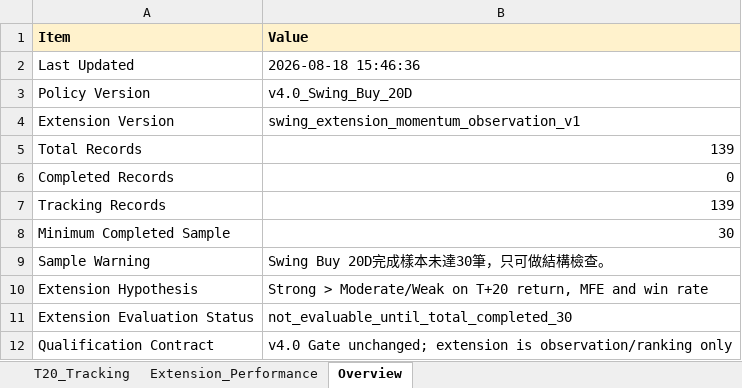
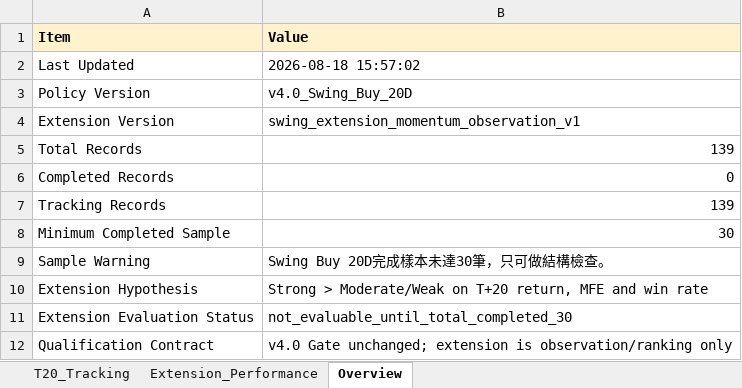
Before and after one commit to Gary172Lee/iSecretary-LIFF, an Excel workbook: data/swing_performance_analysis.xlsx, sheet Overview, drawn as a sheet; values as stored, in another font and other column widths than the file's, no borders; the diff names each change by its address in the sheet, - before the commit and + after, or states it on an @@ line.

```diff
--- a/data/swing_performance_analysis.xlsx (sheet Overview)
+++ b/data/swing_performance_analysis.xlsx (sheet Overview)
-B2 (Value): 2026-08-18 15:46:36
+B2 (Value): 2026-08-18 15:57:02
```
Also changed, not shown: 11 other files.
